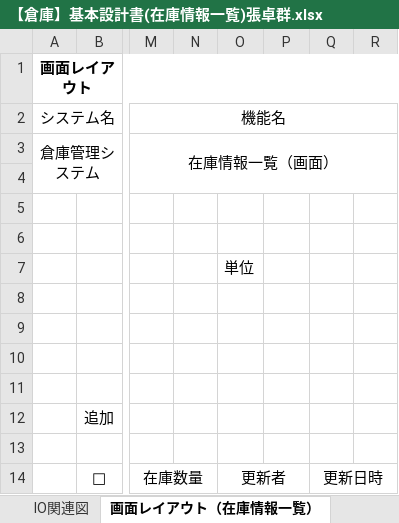
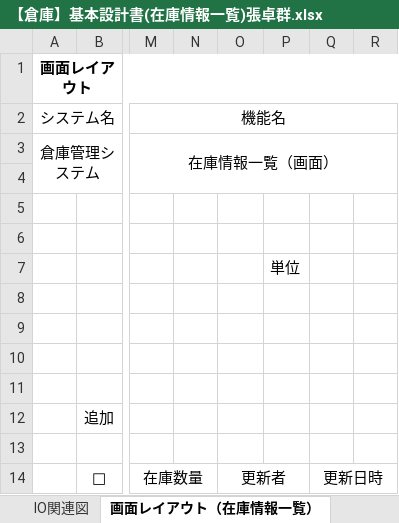
Before and after one commit to nts-ed/2023-05, an Excel workbook: 2023-05/202305/01_基本設計書/01_基本設計書/バージョン２/【倉庫】基本設計書(在庫情報一覧)張卓群.xlsx, sheet 画面レイアウト（在庫情報一覧）, drawn as a sheet; only a part is shown, gaps mark what is left out; values as stored, in another font and other column widths than the file's, no borders; the diff names each change by its address in the sheet, - before the commit and + after, or states it on an @@ line.

Commit message:
Update 【倉庫】基本設計書(在庫情報一覧)張卓群.xlsx

```diff
--- a/2023-05/202305/01_基本設計書/01_基本設計書/バージョン２/【倉庫】基本設計書(在庫情報一覧)張卓群.xlsx (sheet 画面レイアウト（在庫情報一覧）)
+++ b/2023-05/202305/01_基本設計書/01_基本設計書/バージョン２/【倉庫】基本設計書(在庫情報一覧)張卓群.xlsx (sheet 画面レイアウト（在庫情報一覧）)
-O7: 単位
+O7: (empty)
-P7: (empty)
+P7: 単位
```
